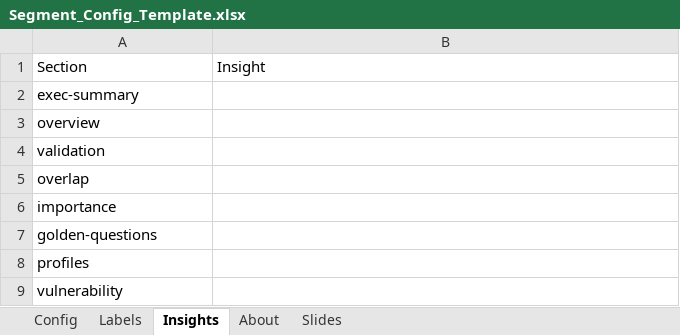
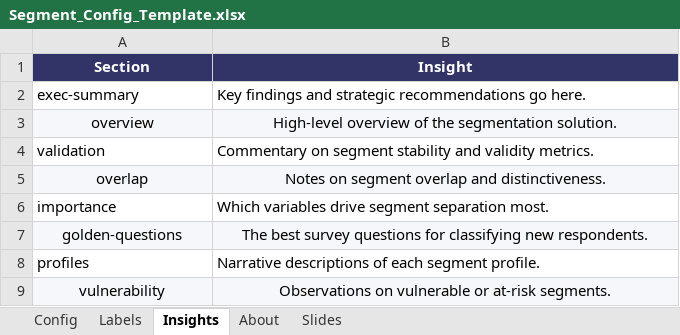
Before and after one commit to DuncanRBrett/Turas, an Excel workbook: modules/segment/docs/templates/Segment_Config_Template.xlsx, sheet Insights, drawn as a sheet; values as stored, in another font and other column widths than the file's, no borders; the diff names each change by its address in the sheet, - before the commit and + after, or states it on an @@ line.

```diff
--- a/modules/segment/docs/templates/Segment_Config_Template.xlsx (sheet Insights)
+++ b/modules/segment/docs/templates/Segment_Config_Template.xlsx (sheet Insights)
@@ A1:B1 fill: none → #323367, bold: off → on, text colour: black → #FFFFFF, alignment: left → center @@
-B2 (Insight): (empty)
+B2 (Insight): Key findings and strategic recommendations go here.
-A3 alignment: left
+A3 alignment: center
-A3:B3 fill: none
+A3:B3 fill: #F5F7FA
-B3 (Insight): (empty)
+B3 (Insight): High-level overview of the segmentation solution.
-B4 (Insight): (empty)
+B4 (Insight): Commentary on segment stability and validity metrics.
-A5 alignment: left
+A5 alignment: center
-A5:B5 fill: none
+A5:B5 fill: #F5F7FA
-B5 (Insight): (empty)
+B5 (Insight): Notes on segment overlap and distinctiveness.
-B6 (Insight): (empty)
+B6 (Insight): Which variables drive segment separation most.
-A7 alignment: left
+A7 alignment: center
-A7:B7 fill: none
+A7:B7 fill: #F5F7FA
-B7 (Insight): (empty)
+B7 (Insight): The best survey questions for classifying new respondents.
-B8 (Insight): (empty)
+B8 (Insight): Narrative descriptions of each segment profile.
-A9 alignment: left
+A9 alignment: center
-A9:B9 fill: none
+A9:B9 fill: #F5F7FA
-B9 (Insight): (empty)
+B9 (Insight): Observations on vulnerable or at-risk segments.
```
Also changed, not shown: sheet Config, sheet Labels, sheet About, sheet Slides, modules/segment/docs/templates/VarSel_Config_Template.xlsx, 1 other file.
